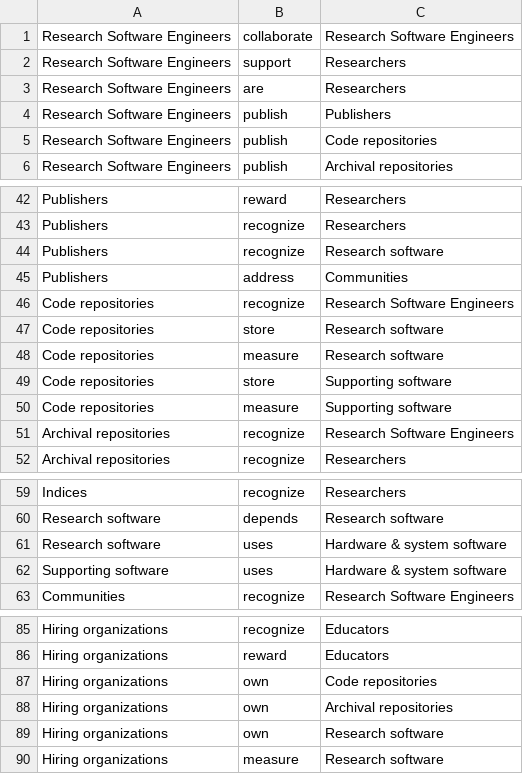
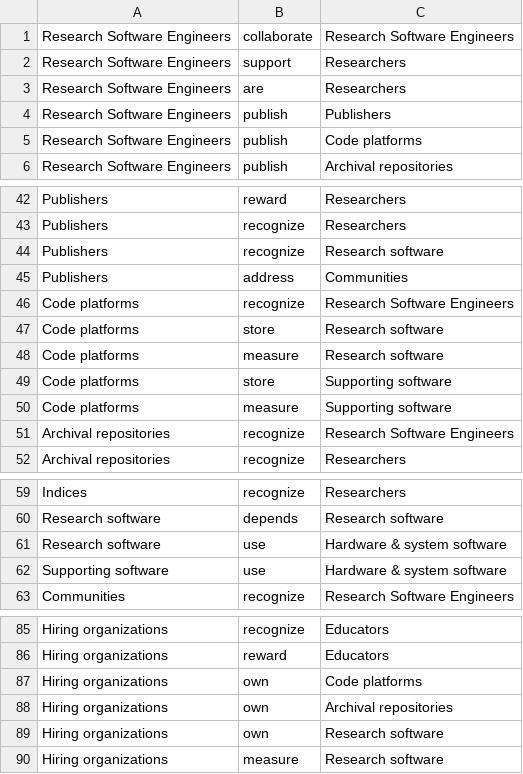
Before and after one commit to research-software/resosuma-data, a CSV file: resosuma-0.3.0.csv (was resosuma-0.2.0-draft.csv), drawn as a sheet; only a part is shown, gaps mark what is left out.

```diff
--- a/resosuma-0.2.0-draft.csv
+++ b/resosuma-0.3.0.csv
@@ -4,3 +4,3 @@
 "Research Software Engineers","publish","Publishers"
-"Research Software Engineers","publish","Code repositories"
+"Research Software Engineers","publish","Code platforms"
 "Research Software Engineers","publish","Archival repositories"
@@ -45,7 +45,7 @@
 "Publishers","address","Communities"
-"Code repositories","recognize","Research Software Engineers"
-"Code repositories","store","Research software"
-"Code repositories","measure","Research software"
-"Code repositories","store","Supporting software"
-"Code repositories","measure","Supporting software"
+"Code platforms","recognize","Research Software Engineers"
+"Code platforms","store","Research software"
+"Code platforms","measure","Research software"
+"Code platforms","store","Supporting software"
+"Code platforms","measure","Supporting software"
 "Archival repositories","recognize","Research Software Engineers"
@@ -60,4 +60,4 @@
 "Research software","depends","Research software"
-"Research software","uses","Hardware & system software"
-"Supporting software","uses","Hardware & system software"
+"Research software","use","Hardware & system software"
+"Supporting software","use","Hardware & system software"
 "Communities","recognize","Research Software Engineers"
@@ -86,3 +86,3 @@
 "Hiring organizations","reward","Educators"
-"Hiring organizations","own","Code repositories"
+"Hiring organizations","own","Code platforms"
 "Hiring organizations","own","Archival repositories"
```
Also changed, not shown: 5 other files.
